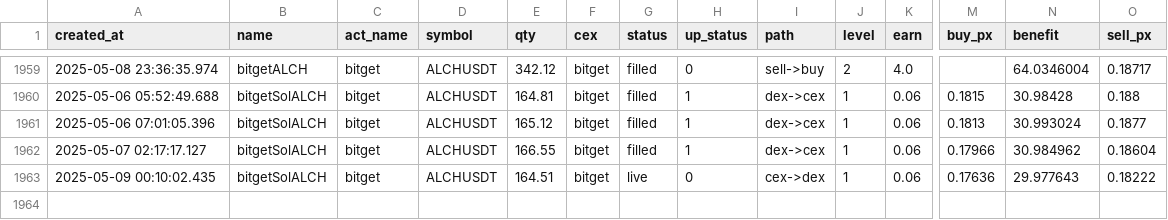
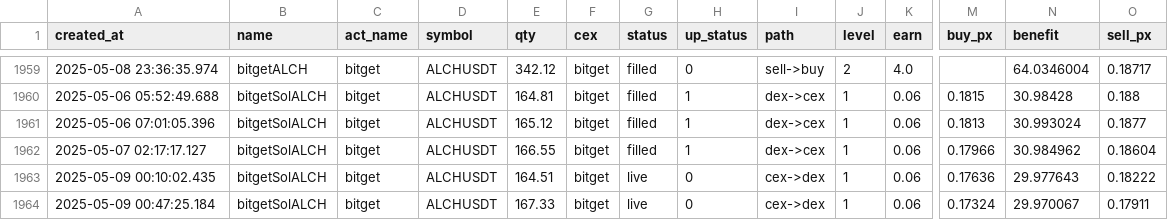
Before and after one commit to txnj/data, a CSV file: bitget_0.csv, drawn as a sheet; only a part is shown, gaps mark what is left out; rows hold the shown columns only; the diff names each change by its address in the sheet, - before the commit and + after, or states it on an @@ line.

Commit message:
auto-sync

```diff
--- a/bitget_0.csv
+++ b/bitget_0.csv
+row 1964: 2025-05-09 00:47:25.184 | bitgetSolALCH | bitget | ALCHUSDT | 167.33 | bitget | live | 0 | cex->dex | 1 | 0.06 | 0.17324 | 29.970067 | 0.17911
```
